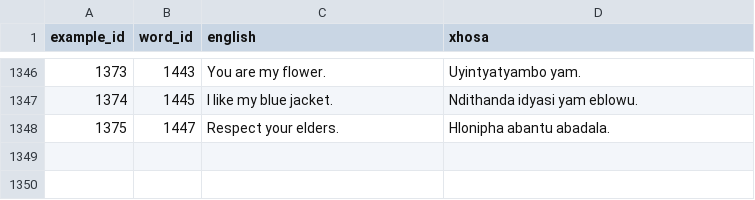
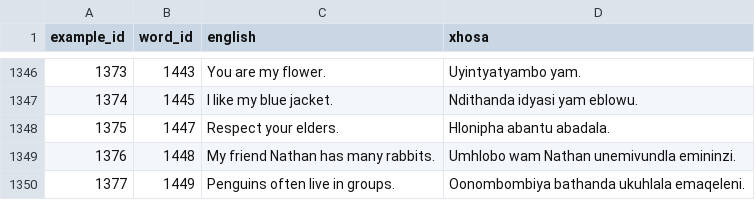
Before and after one commit to IsiXhosa-click/database, a CSV file: examples.csv, drawn as a sheet; only a part is shown, gaps mark what is left out; the diff names each change by its address in the sheet, - before the commit and + after, or states it on an @@ line.

Commit message:
Daily backup for 2022-02-13UTC > > on-behalf-of: @IsiXhosa-click <restiosondev@gmail.com>

```diff
--- a/examples.csv
+++ b/examples.csv
+row 1349: 1376 | 1448 | My friend Nathan has many rabbits. | Umhlobo wam Nathan unemivundla emininzi.
+row 1350: 1377 | 1449 | Penguins often live in groups. | Oonombombiya bathanda ukuhlala emaqeleni.
```
Also changed, not shown: linked_words.csv, user_attributions.csv, 1 other file.
